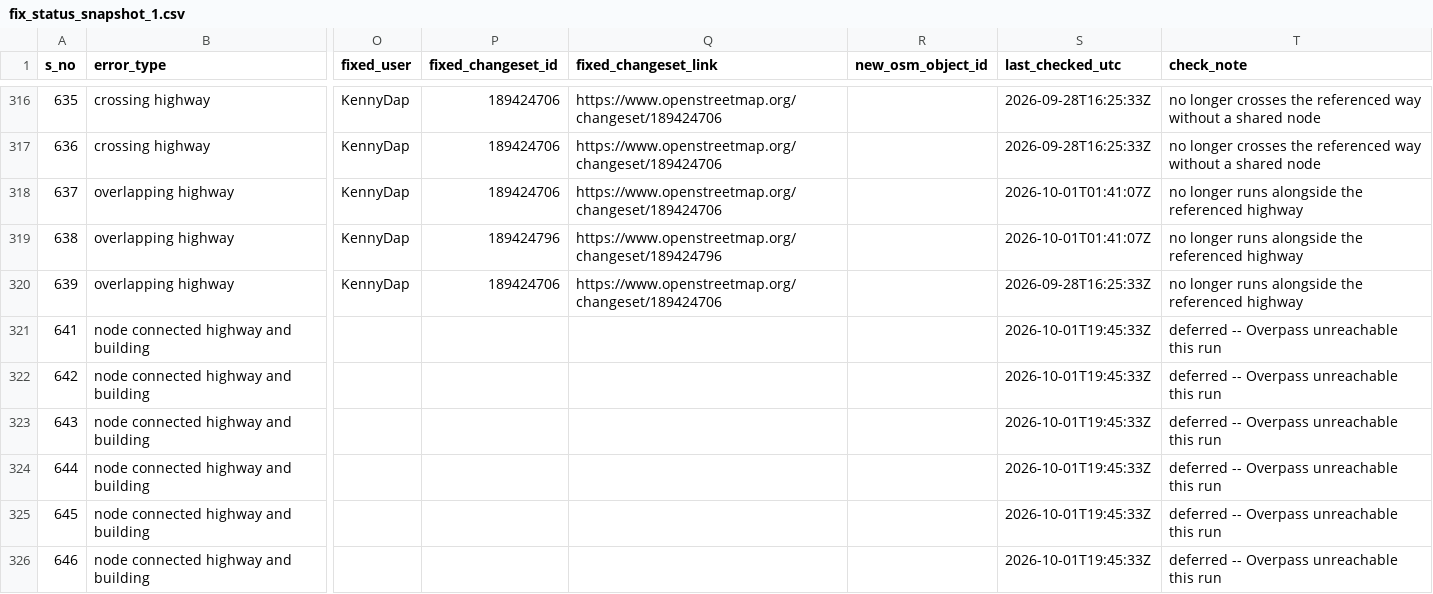
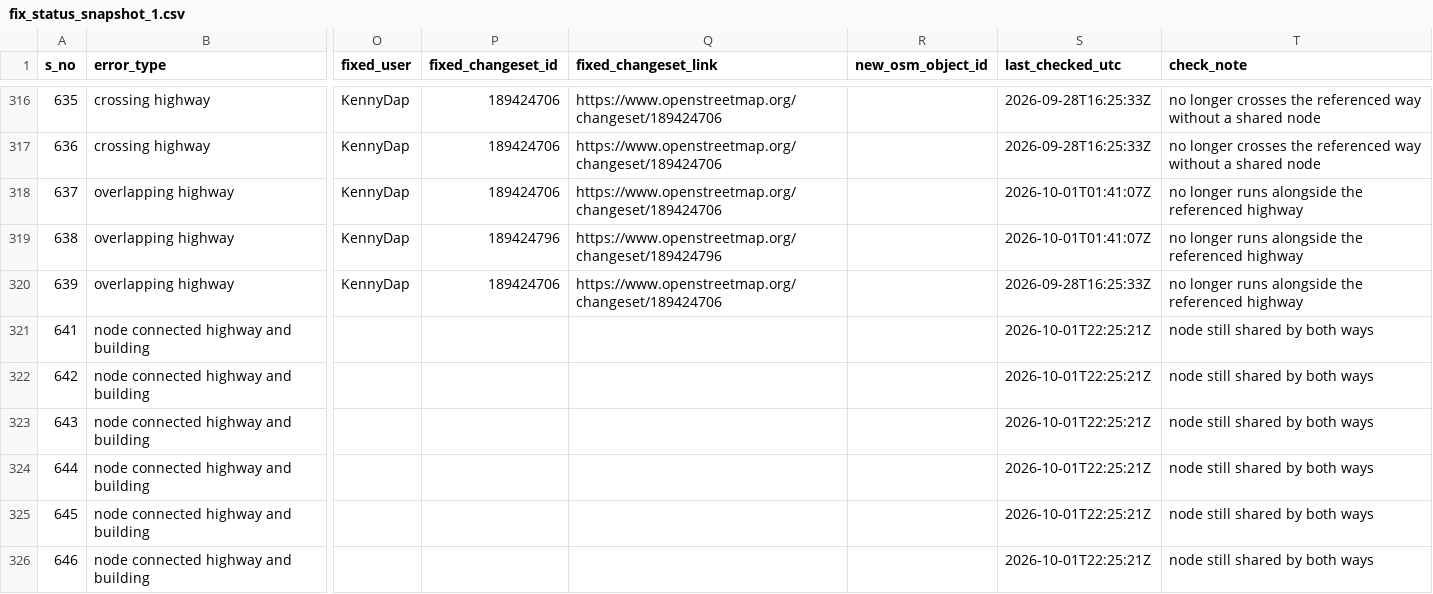
Before and after one commit to KingVik-Planet/OSM_QC_Fix_Tracker.tt_event, a CSV file: data/fix_status_snapshot_1.csv, drawn as a sheet; only a part is shown, gaps mark what is left out; the diff covers the shown part only; the diff names each change by its address in the sheet, - before the commit and + after, or states it on an @@ line.

```diff
--- a/data/fix_status_snapshot_1.csv
+++ b/data/fix_status_snapshot_1.csv
-S321:S326 (last_checked_utc): 2026-10-01T19:45:33Z
+S321:S326 (last_checked_utc): 2026-10-01T22:25:21Z
-T321:T326 (check_note): deferred -- Overpass unreachable this run
+T321:T326 (check_note): node still shared by both ways
```
Also changed, not shown: 176 edited cells elsewhere in this file.
